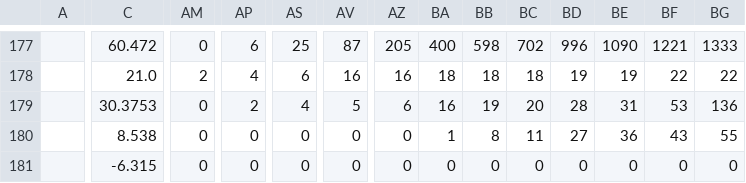
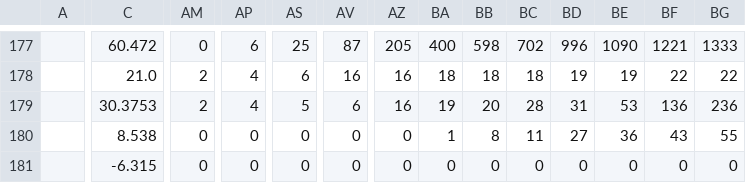
Before and after one commit to Harvtronix/COVID-19, a CSV file: data/time_series_covid19_confirmed_global.csv, drawn as a sheet; only a part is shown, gaps mark what is left out; the diff covers the shown part only; the diff names each change by its address in the sheet, - before the commit and + after, or states it on an @@ line.

```diff
--- a/data/time_series_covid19_confirmed_global.csv
+++ b/data/time_series_covid19_confirmed_global.csv
-AM179: 0
+AM179: 2
-AP179: 2
+AP179: 4
-AS179: 4
+AS179: 5
-AV179: 5
+AV179: 6
-AZ179: 6
+AZ179: 16
-BA179: 16
+BA179: 19
-BB179: 19
+BB179: 20
-BC179: 20
+BC179: 28
-BD179: 28
+BD179: 31
-BE179: 31
+BE179: 53
-BF179: 53
+BF179: 136
-BG179: 136
+BG179: 236
```
Also changed, not shown: 82 edited cells elsewhere in this file, data/Errata.csv, data/time_series_covid19_deaths_global.csv, 1 other file.
